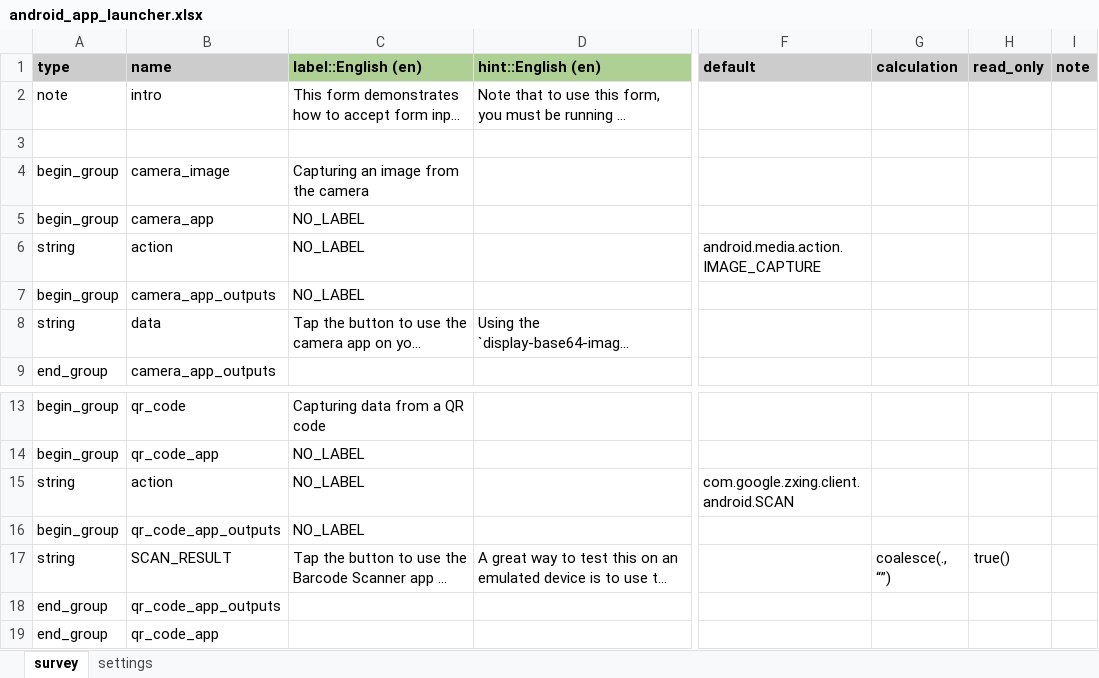
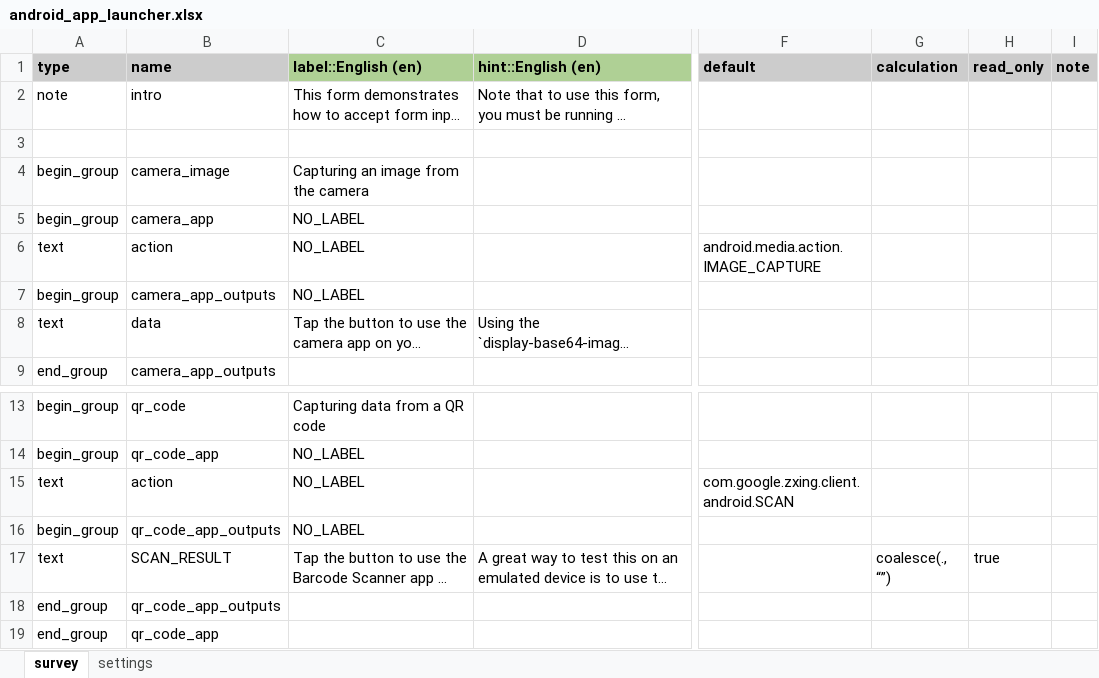
Before and after one commit to jkuester/cht-config-library, an Excel workbook: basic-forms/forms/app/android_app_launcher.xlsx, sheet survey, drawn as a sheet; only a part is shown, gaps mark what is left out; long unchanged cells end in …; values as stored, in another font and other column widths than the file's, no borders; conditional formats not drawn; the diff names each change by its address in the sheet, - before the commit and + after, or states it on an @@ line.

```diff
--- a/basic-forms/forms/app/android_app_launcher.xlsx (sheet survey)
+++ b/basic-forms/forms/app/android_app_launcher.xlsx (sheet survey)
-A6 (type): string
+A6 (type): text
-A8 (type): string
+A8 (type): text
-A15 (type): string
+A15 (type): text
-A17 (type): string
+A17 (type): text
-H17 (read_only): true()
+H17 (read_only): true
```
Also changed, not shown: sheet settings, basic-forms/forms/app/comparing_values.xlsx, basic-forms/forms/app/inputs_contact.xlsx, 18 other files.
